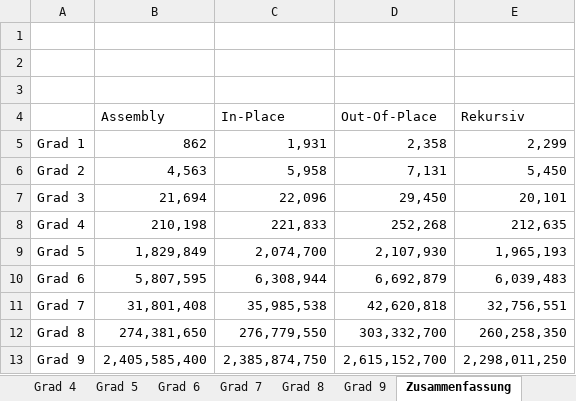
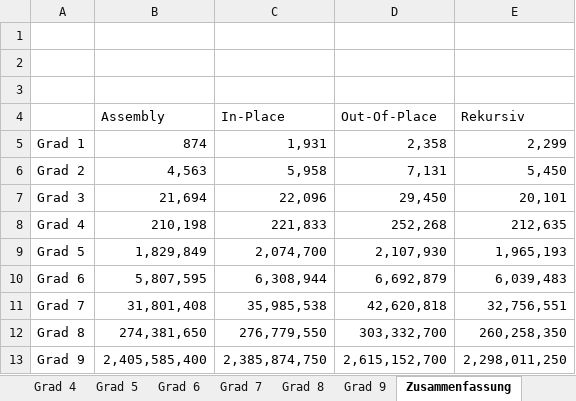
Before and after one commit to PaddlePad/ASP-Peano, an Excel workbook: Ausarbeitung/Zeitmessungen.xlsx, sheet Zusammenfassung, drawn as a sheet; values as stored, in another font and other column widths than the file's, no borders; charts and pictures not drawn; the diff names each change by its address in the sheet, - before the commit and + after, or states it on an @@ line.

```diff
--- a/Ausarbeitung/Zeitmessungen.xlsx (sheet Zusammenfassung)
+++ b/Ausarbeitung/Zeitmessungen.xlsx (sheet Zusammenfassung)
-B5 (Assembly): 862
+B5 (Assembly): 874
```
Also changed, not shown: sheet Grad 1, sheet Grad 2, sheet Grad 3, sheet Grad 4, sheet Grad 5, sheet Grad 6, 3 more sheets, formulas that keep their value, charts or pictures, 1 other file.
